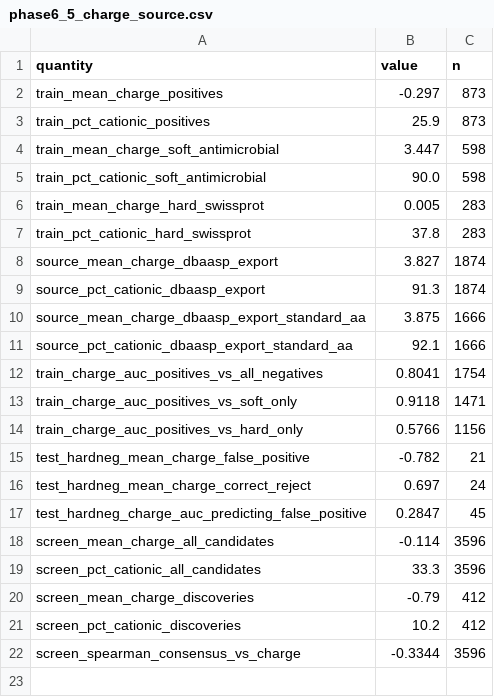
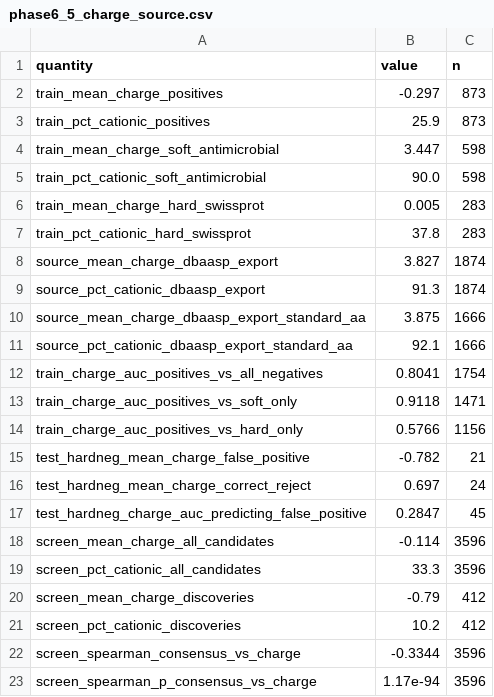
Before and after one commit to om-894/antidiabetic-peptide-classifier, a CSV file: results/phase6_5_charge_source.csv, drawn as a sheet; the diff names each change by its address in the sheet, - before the commit and + after, or states it on an @@ line.

Commit message:
added spearman p stat for section 3.3

```diff
--- a/results/phase6_5_charge_source.csv
+++ b/results/phase6_5_charge_source.csv
+row 23: screen_spearman_p_consensus_vs_charge | 1.17e-94 | 3596
```
Also changed, not shown: 1 other file.
